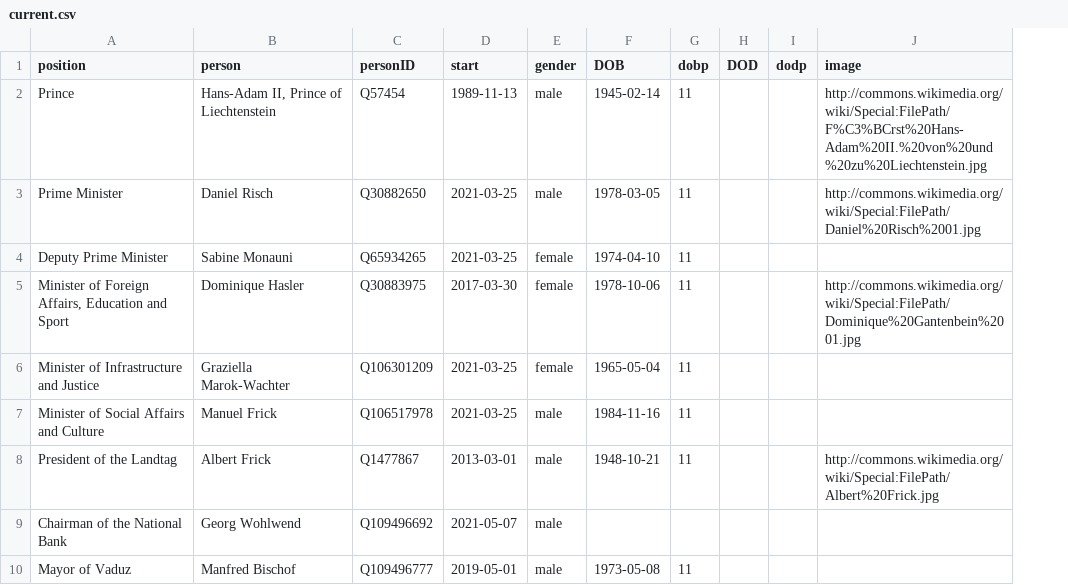
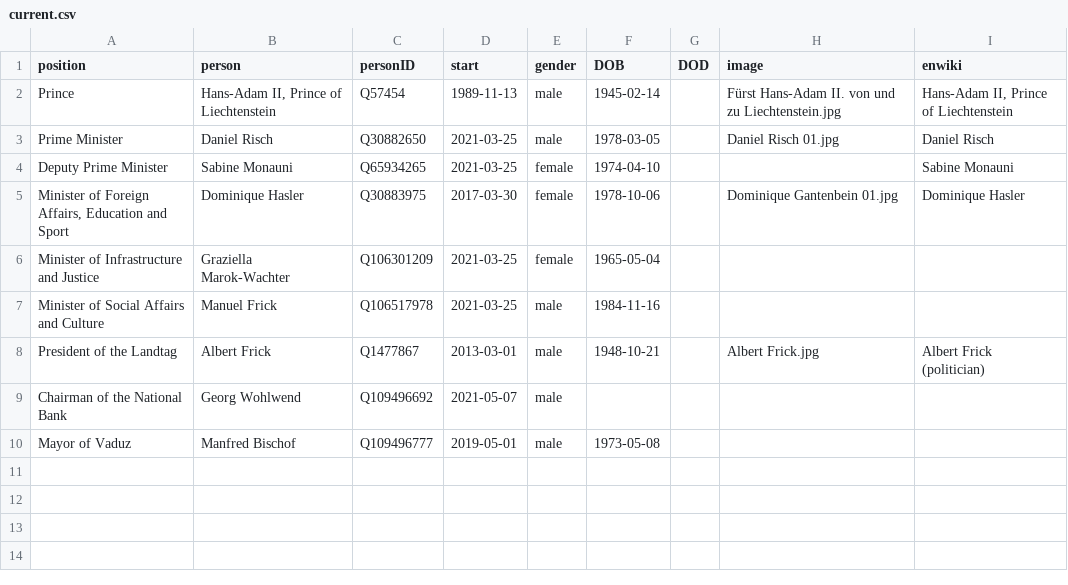
Before and after one commit to every-politician-scrapers/liechtenstein-ministers, a CSV file: html/current.csv, drawn as a sheet; removed rows and columns are numbered as before the commit, all else as after; the diff names each change by its address in the sheet, - before the commit and + after, or states it on an @@ line.

Commit message:
refresh current.csv

```diff
--- a/html/current.csv
+++ b/html/current.csv
-column G (dobp), rows 2-10: 11 | 11 | 11 | 11 | 11 | 11 | 11 |  | 11
-column I (dodp), empty
+column I (enwiki), rows 2-8: Hans-Adam II, Prince of Liechtenstein | Daniel Risch | Sabine Monauni | Dominique Hasler |  |  | Albert Frick (politician)
-H2 (image): http://commons.wikimedia.org/wiki/Special:FilePath/F%C3%BCrst%20Hans-Adam%20II.%20von%20und%20zu%20Liechtenstein.jpg
+H2 (image): Fürst Hans-Adam II. von und zu Liechtenstein.jpg
-H3 (image): http://commons.wikimedia.org/wiki/Special:FilePath/Daniel%20Risch%2001.jpg
+H3 (image): Daniel Risch 01.jpg
-H5 (image): http://commons.wikimedia.org/wiki/Special:FilePath/Dominique%20Gantenbein%2001.jpg
+H5 (image): Dominique Gantenbein 01.jpg
-H8 (image): http://commons.wikimedia.org/wiki/Special:FilePath/Albert%20Frick.jpg
+H8 (image): Albert Frick.jpg
```
